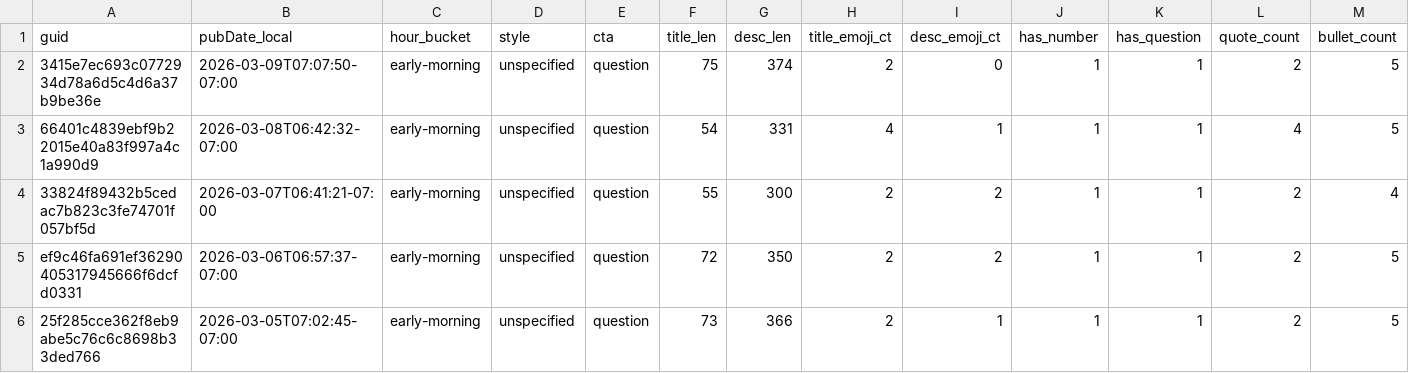
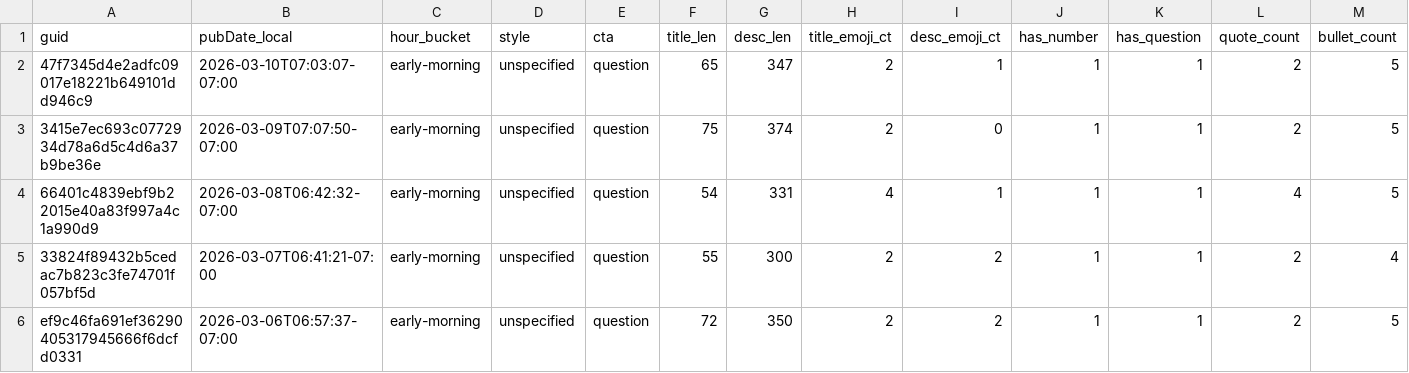
Before and after one commit to nikopastore/cf-autopost-feed, a CSV file: analytics/posts_features.csv, drawn as a sheet; only a part is shown; the shorter side is filled out with more unchanged rows; rows hold the shown columns only; the diff names each change by its address in the sheet, - before the commit and + after, or states it on an @@ line.

Commit message:
analytics: update reports, bandit, cron suggestion [skip ci]

```diff
--- a/analytics/posts_features.csv
+++ b/analytics/posts_features.csv
+row 2: 47f7345d4e2adfc09017e18221b649101dd946c9 | 2026-03-10T07:03:07-07:00 | early-morning | unspecified | question | 65 | 347 | 2 | 1 | 1 | 1 | 2 | 5
```
Also changed, not shown: analytics/feature_summary.csv, 4 other files.
